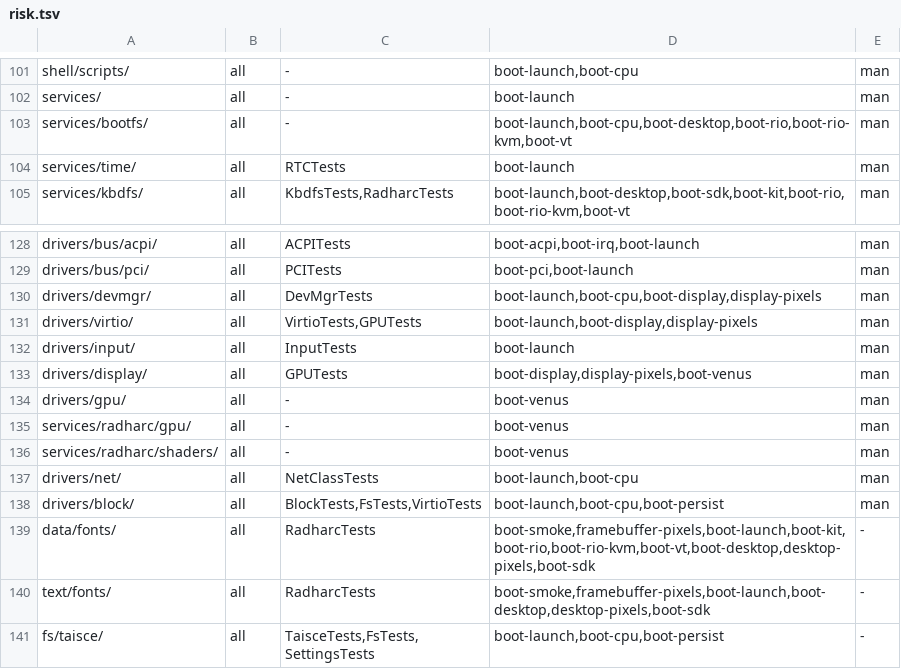
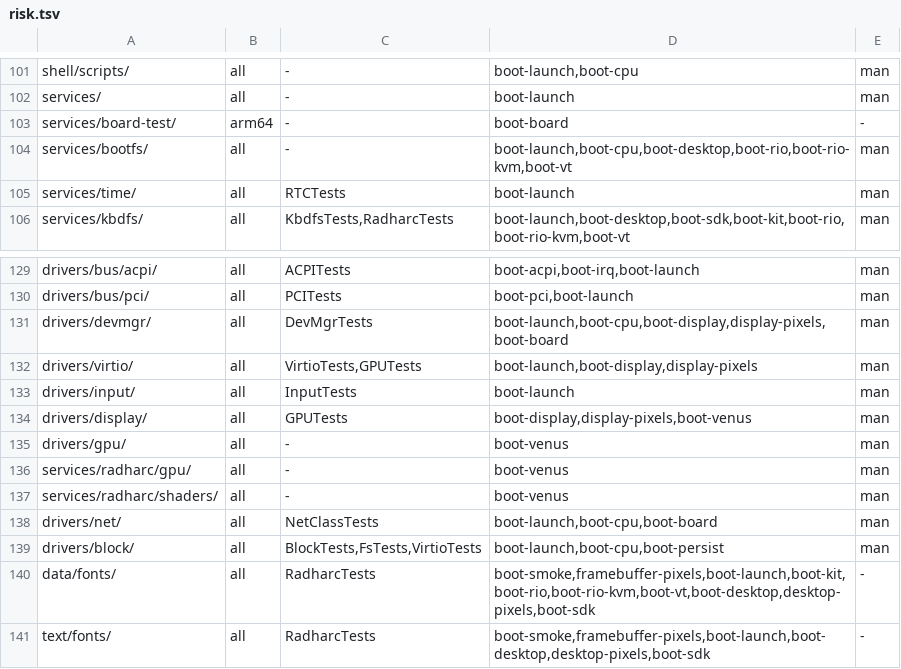
Before and after one commit to JamesKane/VectraOS, a TSV file: docs/risk.tsv, drawn as a sheet; only a part is shown, gaps mark what is left out; the shorter side is filled out with more unchanged rows.

```diff
--- a/docs/risk.tsv
+++ b/docs/risk.tsv
@@ -102,2 +102,3 @@ shell/scripts/	all	-	boot-launch,boot-cpu	man
 services/	all	-	boot-launch	man
+services/board-test/	arm64	-	boot-board	-
 services/bootfs/	all	-	boot-launch,boot-cpu,boot-desktop,boot-rio,boot-rio-kvm,boot-vt	man
@@ -129,3 +130,3 @@ drivers/bus/acpi/	all	ACPITests	boot-acpi,boot-irq,boot-launch	man
 drivers/bus/pci/	all	PCITests	boot-pci,boot-launch	man
-drivers/devmgr/	all	DevMgrTests	boot-launch,boot-cpu,boot-display,display-pixels	man
+drivers/devmgr/	all	DevMgrTests	boot-launch,boot-cpu,boot-display,display-pixels,boot-board	man
 drivers/virtio/	all	VirtioTests,GPUTests	boot-launch,boot-display,display-pixels	man
@@ -136,3 +137,3 @@ services/radharc/gpu/	all	-	boot-venus	man
 services/radharc/shaders/	all	-	boot-venus	man
-drivers/net/	all	NetClassTests	boot-launch,boot-cpu	man
+drivers/net/	all	NetClassTests	boot-launch,boot-cpu,boot-board	man
 drivers/block/	all	BlockTests,FsTests,VirtioTests	boot-launch,boot-cpu,boot-persist	man
```
Also changed, not shown: 10 other files.
